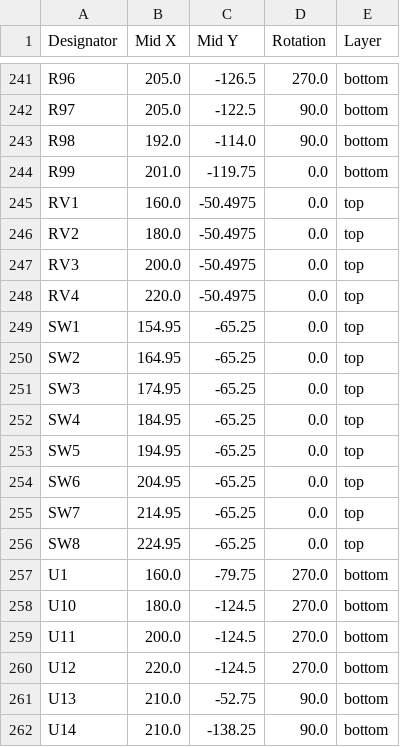
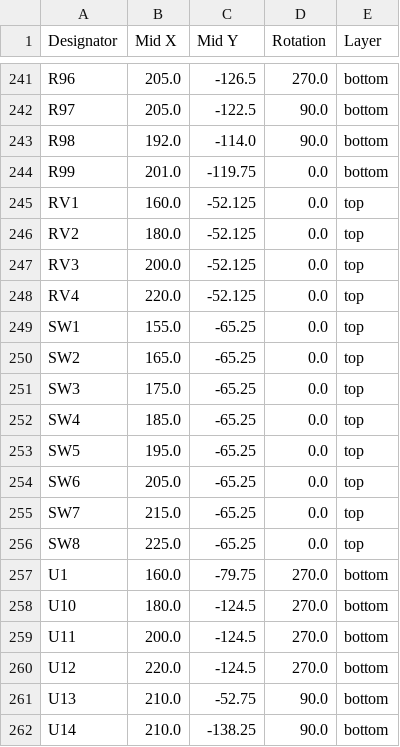
Before and after one commit to StudioKAT/Toolbox, a CSV file: v1.0/Gerber_for_JLCPCB/Main/positions.csv, drawn as a sheet; only a part is shown, gaps mark what is left out; the diff covers the shown part only.

```diff
--- a/v1.0/Gerber_for_JLCPCB/Main/positions.csv
+++ b/v1.0/Gerber_for_JLCPCB/Main/positions.csv
@@ -244,14 +244,14 @@ R98,192.0,-114.0,90.0,bottom
 R99,201.0,-119.75,0.0,bottom
-RV1,160.0,-50.4975,0.0,top
-RV2,180.0,-50.4975,0.0,top
-RV3,200.0,-50.4975,0.0,top
-RV4,220.0,-50.4975,0.0,top
-SW1,154.95,-65.25,0.0,top
-SW2,164.95,-65.25,0.0,top
-SW3,174.95,-65.25,0.0,top
-SW4,184.95,-65.25,0.0,top
-SW5,194.95,-65.25,0.0,top
-SW6,204.95,-65.25,0.0,top
-SW7,214.95,-65.25,0.0,top
-SW8,224.95,-65.25,0.0,top
+RV1,160.0,-52.125,0.0,top
+RV2,180.0,-52.125,0.0,top
+RV3,200.0,-52.125,0.0,top
+RV4,220.0,-52.125,0.0,top
+SW1,155.0,-65.25,0.0,top
+SW2,165.0,-65.25,0.0,top
+SW3,175.0,-65.25,0.0,top
+SW4,185.0,-65.25,0.0,top
+SW5,195.0,-65.25,0.0,top
+SW6,205.0,-65.25,0.0,top
+SW7,215.0,-65.25,0.0,top
+SW8,225.0,-65.25,0.0,top
 U1,160.0,-79.75,270.0,bottom
```
Also changed, not shown: 44 edited cells elsewhere in this file, v1.0/Gerber_for_JLCPCB/Main/bom.csv, 37 other files.
